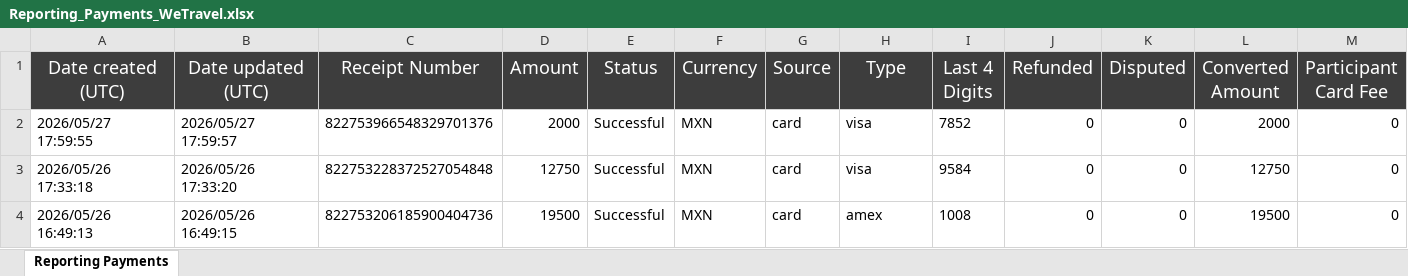
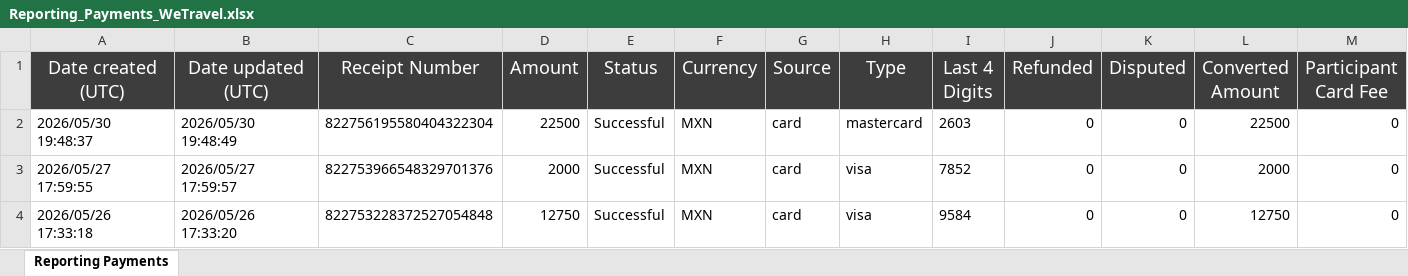
Before and after one commit to danielrfierro/akampa-db, an Excel workbook: reportes/Reporting_Payments_WeTravel.xlsx, sheet Reporting Payments, drawn as a sheet; only a part is shown; the shorter side is filled out with more unchanged rows; values as stored, in another font and other column widths than the file's, no borders; rows hold the shown columns only; the diff names each change by its address in the sheet, - before the commit and + after, or states it on an @@ line.

Commit message:
📥 WeTravel: Reporting_Payments_WeTravel-539682-1780329840.xlsx (2026-06-01)

```diff
--- a/reportes/Reporting_Payments_WeTravel.xlsx (sheet Reporting Payments)
+++ b/reportes/Reporting_Payments_WeTravel.xlsx (sheet Reporting Payments)
+row 2: 2026/05/30 19:48:37 | 2026/05/30 19:48:49 | 822756195580404322304 | 22500 | Successful | MXN | card | mastercard | 2603 | 0 | 0 | 22500 | 0
```
